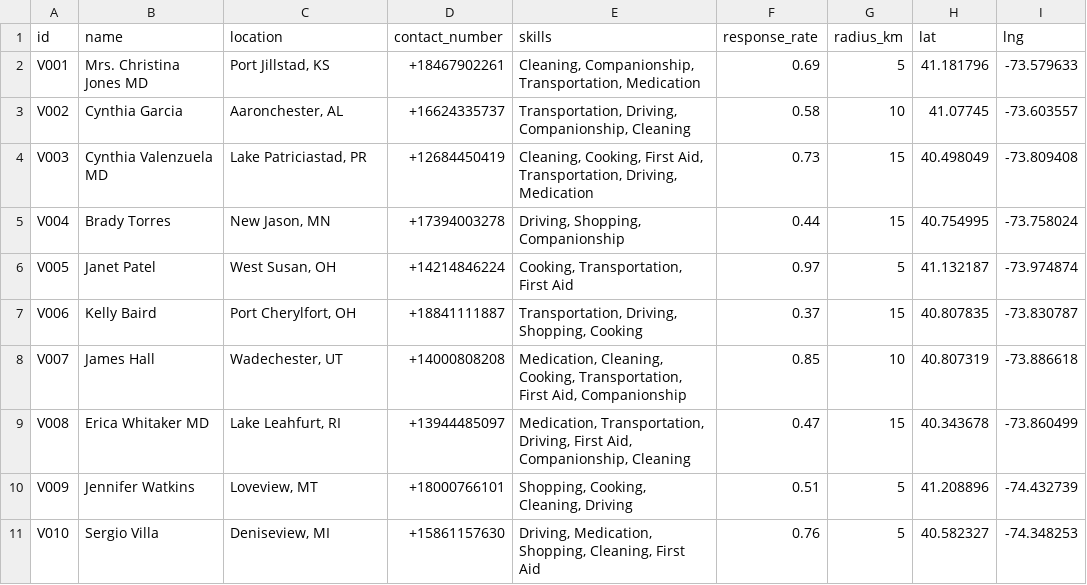
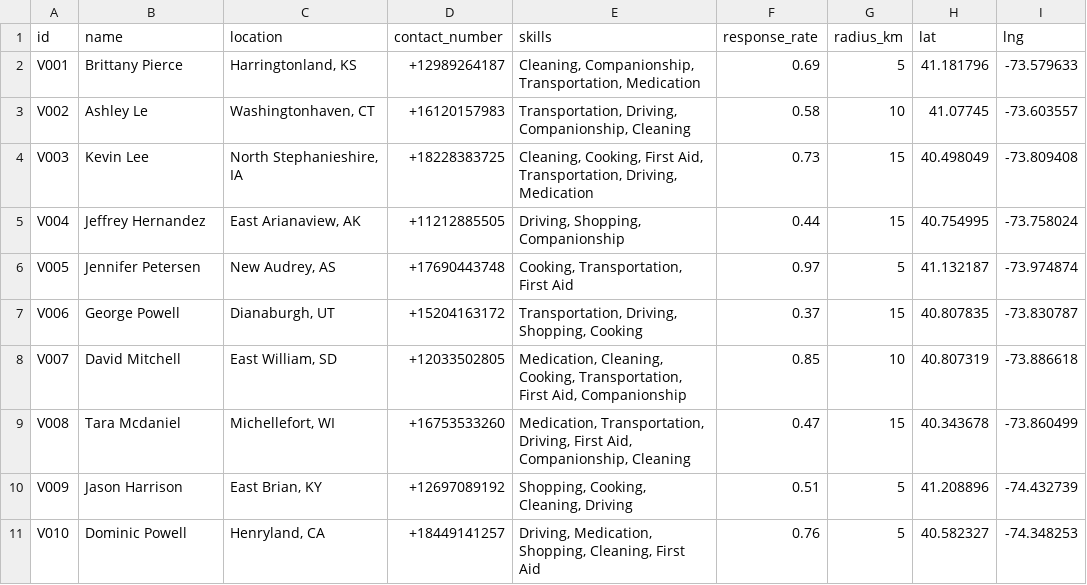
Before and after one commit to Munkh976/CareMatch, a CSV file: data/volunteers.csv, drawn as a sheet; only a part is shown; the diff covers the shown part only.

```diff
--- a/data/volunteers.csv
+++ b/data/volunteers.csv
@@ -1,11 +1,11 @@
 id,name,location,contact_number,skills,response_rate,radius_km,lat,lng
-V001,Mrs. Christina Jones MD,"Port Jillstad, KS",+18467902261,"Cleaning, Companionship, Transportation, Medication",0.69,5,41.181796,-73.579633
-V002,Cynthia Garcia,"Aaronchester, AL",+16624335737,"Transportation, Driving, Companionship, Cleaning",0.58,10,41.07745,-73.603557
-V003,Cynthia Valenzuela MD,"Lake Patriciastad, PR",+12684450419,"Cleaning, Cooking, First Aid, Transportation, Driving, Medication",0.73,15,40.498049,-73.809408
-V004,Brady Torres,"New Jason, MN",+17394003278,"Driving, Shopping, Companionship",0.44,15,40.754995,-73.758024
-V005,Janet Patel,"West Susan, OH",+14214846224,"Cooking, Transportation, First Aid",0.97,5,41.132187,-73.974874
-V006,Kelly Baird,"Port Cherylfort, OH",+18841111887,"Transportation, Driving, Shopping, Cooking",0.37,15,40.807835,-73.830787
-V007,James Hall,"Wadechester, UT",+14000808208,"Medication, Cleaning, Cooking, Transportation, First Aid, Companionship",0.85,10,40.807319,-73.886618
-V008,Erica Whitaker MD,"Lake Leahfurt, RI",+13944485097,"Medication, Transportation, Driving, First Aid, Companionship, Cleaning",0.47,15,40.343678,-73.860499
-V009,Jennifer Watkins,"Loveview, MT",+18000766101,"Shopping, Cooking, Cleaning, Driving",0.51,5,41.208896,-74.432739
-V010,Sergio Villa,"Deniseview, MI",+15861157630,"Driving, Medication, Shopping, Cleaning, First Aid",0.76,5,40.582327,-74.348253
+V001,Brittany Pierce,"Harringtonland, KS",+12989264187,"Cleaning, Companionship, Transportation, Medication",0.69,5,41.181796,-73.579633
+V002,Ashley Le,"Washingtonhaven, CT",+16120157983,"Transportation, Driving, Companionship, Cleaning",0.58,10,41.07745,-73.603557
+V003,Kevin Lee,"North Stephanieshire, IA",+18228383725,"Cleaning, Cooking, First Aid, Transportation, Driving, Medication",0.73,15,40.498049,-73.809408
+V004,Jeffrey Hernandez,"East Arianaview, AK",+11212885505,"Driving, Shopping, Companionship",0.44,15,40.754995,-73.758024
+V005,Jennifer Petersen,"New Audrey, AS",+17690443748,"Cooking, Transportation, First Aid",0.97,5,41.132187,-73.974874
+V006,George Powell,"Dianaburgh, UT",+15204163172,"Transportation, Driving, Shopping, Cooking",0.37,15,40.807835,-73.830787
+V007,David Mitchell,"East William, SD",+12033502805,"Medication, Cleaning, Cooking, Transportation, First Aid, Companionship",0.85,10,40.807319,-73.886618
+V008,Tara Mcdaniel,"Michellefort, WI",+16753533260,"Medication, Transportation, Driving, First Aid, Companionship, Cleaning",0.47,15,40.343678,-73.860499
+V009,Jason Harrison,"East Brian, KY",+12697089192,"Shopping, Cooking, Cleaning, Driving",0.51,5,41.208896,-74.432739
+V010,Dominic Powell,"Henryland, CA",+18449141257,"Driving, Medication, Shopping, Cleaning, First Aid",0.76,5,40.582327,-74.348253
```
Also changed, not shown: 120 edited cells elsewhere in this file, data/availability.csv, data/care_requests.csv, 4 other files.
